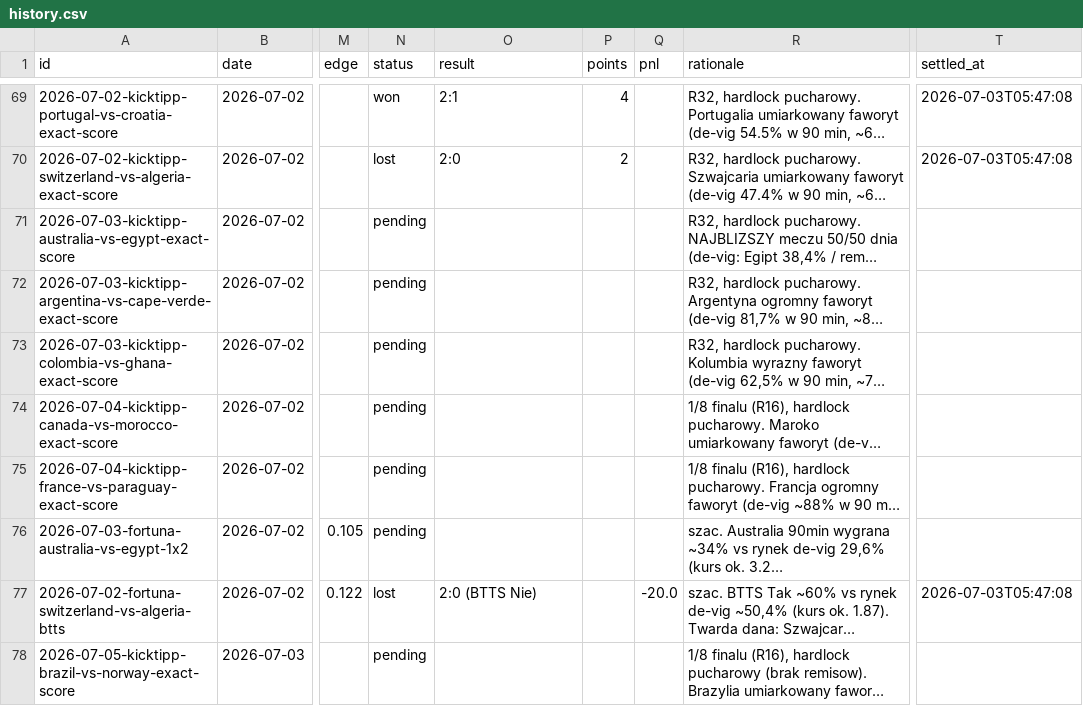
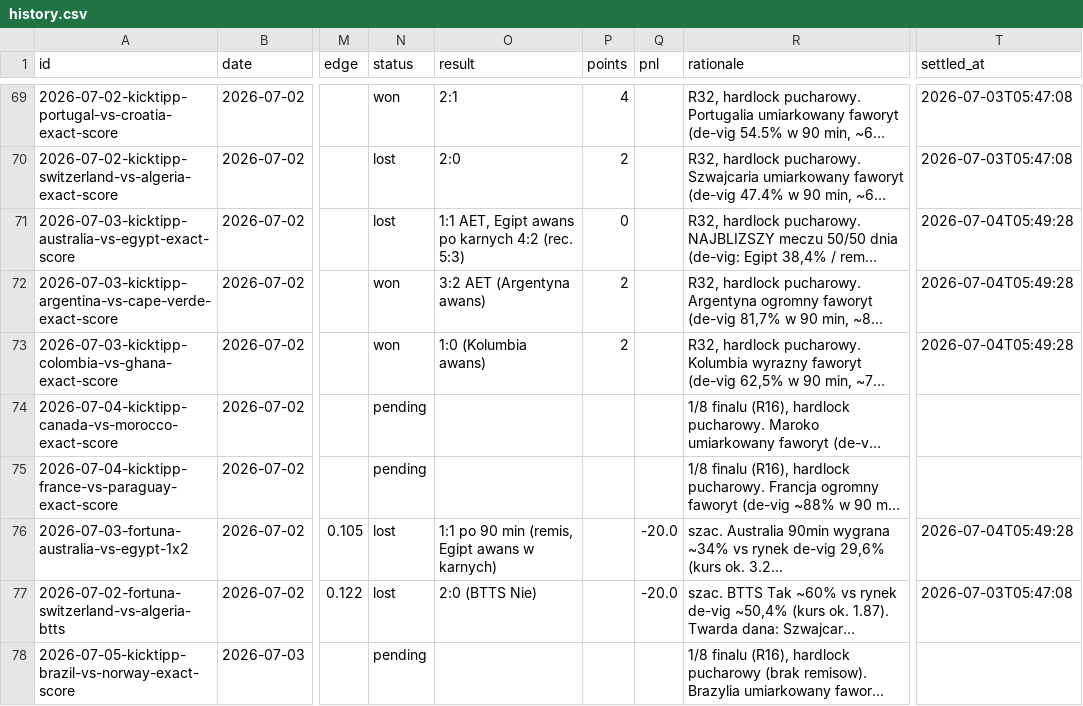
Before and after one commit to wojnarex/Bukmaicher, a CSV file: state/history.csv, drawn as a sheet; only a part is shown, gaps mark what is left out; long unchanged cells end in …; the diff names each change by its address in the sheet, - before the commit and + after, or states it on an @@ line.

```diff
--- a/state/history.csv
+++ b/state/history.csv
-N71 (status): pending
+N71 (status): lost
-O71 (result): (empty)
+O71 (result): 1:1 AET, Egipt awans po karnych 4:2 (rec. 5:3)
-P71 (points): (empty)
+P71 (points): 0
-T71:T73 (settled_at): (empty)
+T71:T73 (settled_at): 2026-07-04T05:49:28
-N72:N73 (status): pending
+N72:N73 (status): won
-O72 (result): (empty)
+O72 (result): 3:2 AET (Argentyna awans)
-P72:P73 (points): (empty)
+P72:P73 (points): 2
-O73 (result): (empty)
+O73 (result): 1:0 (Kolumbia awans)
-N76 (status): pending
+N76 (status): lost
-O76 (result): (empty)
+O76 (result): 1:1 po 90 min (remis, Egipt awans w karnych)
-Q76 (pnl): (empty)
+Q76 (pnl): -20.0
-T76 (settled_at): (empty)
+T76 (settled_at): 2026-07-04T05:49:28
```
Also changed, not shown: 2 other files.
